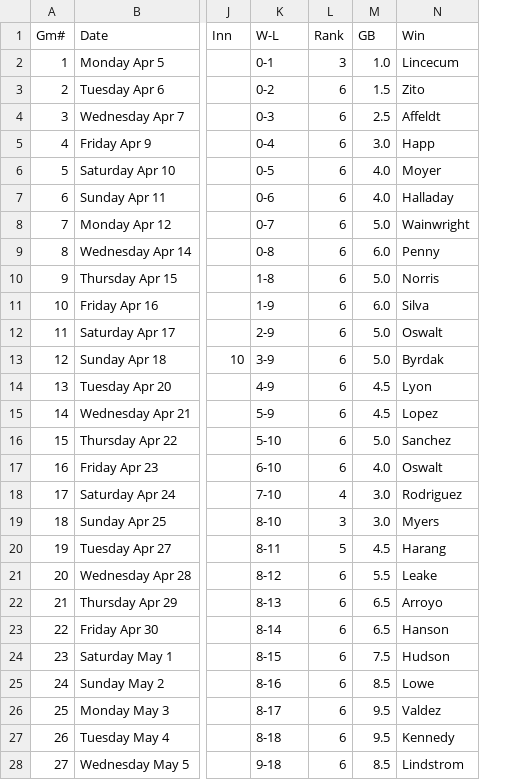
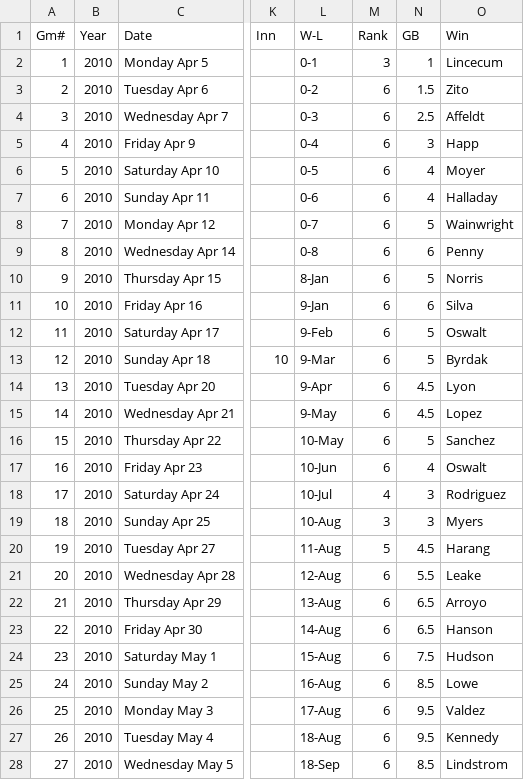
Before and after one commit to franksalas/Crime-Analysis, a CSV file: data_wrangling/sports_data/MLB/mlb_h10.csv, drawn as a sheet; only a part is shown, gaps mark what is left out; addresses are those after the commit; the diff covers the shown part only; the diff names each change by its address in the sheet, - before the commit and + after, or states it on an @@ line.

```diff
--- a/data_wrangling/sports_data/MLB/mlb_h10.csv
+++ b/data_wrangling/sports_data/MLB/mlb_h10.csv
+column B (Year), rows 2-28: all 2010
-N2 (GB): 1.0
+N2 (GB): 1
-N5 (GB): 3.0
+N5 (GB): 3
-N6:N7 (GB): 4.0
+N6:N7 (GB): 4
-N8 (GB): 5.0
+N8 (GB): 5
-N9 (GB): 6.0
+N9 (GB): 6
-L10 (W-L): 1-8
+L10 (W-L): 8-Jan
-N10 (GB): 5.0
+N10 (GB): 5
-L11 (W-L): 1-9
+L11 (W-L): 9-Jan
-N11 (GB): 6.0
+N11 (GB): 6
-L12 (W-L): 2-9
+L12 (W-L): 9-Feb
-N12:N13 (GB): 5.0
+N12:N13 (GB): 5
-L13 (W-L): 3-9
+L13 (W-L): 9-Mar
-L14 (W-L): 4-9
+L14 (W-L): 9-Apr
-L15 (W-L): 5-9
+L15 (W-L): 9-May
-L16 (W-L): 5-10
+L16 (W-L): 10-May
-N16 (GB): 5.0
+N16 (GB): 5
-L17 (W-L): 6-10
+L17 (W-L): 10-Jun
-N17 (GB): 4.0
+N17 (GB): 4
-L18 (W-L): 7-10
+L18 (W-L): 10-Jul
-N18:N19 (GB): 3.0
+N18:N19 (GB): 3
-L19 (W-L): 8-10
+L19 (W-L): 10-Aug
-L20 (W-L): 8-11
+L20 (W-L): 11-Aug
-L21 (W-L): 8-12
+L21 (W-L): 12-Aug
-L22 (W-L): 8-13
+L22 (W-L): 13-Aug
-L23 (W-L): 8-14
+L23 (W-L): 14-Aug
-L24 (W-L): 8-15
+L24 (W-L): 15-Aug
-L25 (W-L): 8-16
+L25 (W-L): 16-Aug
-L26 (W-L): 8-17
+L26 (W-L): 17-Aug
-L27 (W-L): 8-18
+L27 (W-L): 18-Aug
-L28 (W-L): 9-18
+L28 (W-L): 18-Sep
```
Also changed, not shown: 84 edited cells elsewhere in this file, data_wrangling/sports_data/MLB/mlb_h09.csv, data_wrangling/sports_data/MLB/mlb_h12.csv, 21 other files.
